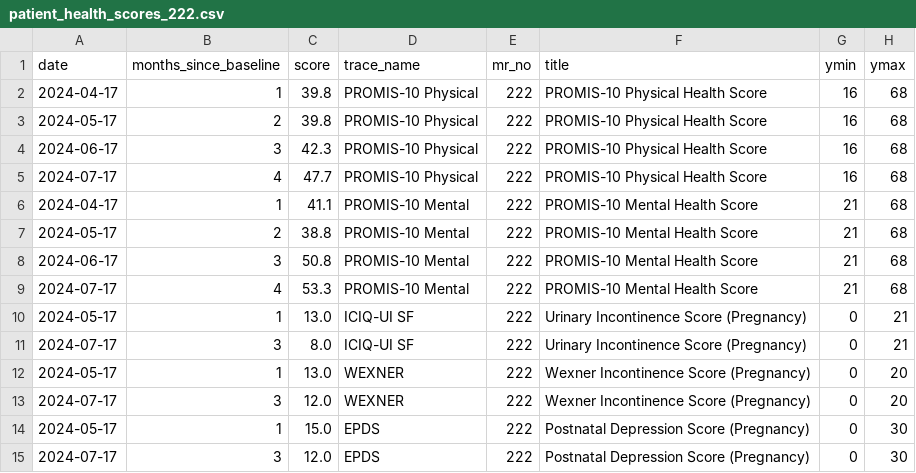
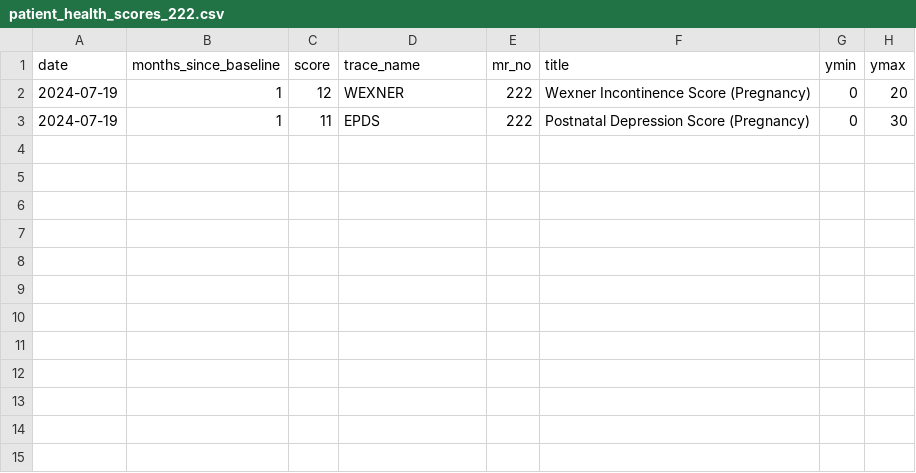
Before and after one commit to iftu-syed/b-prod, a CSV file: proms/Doctor_Login_Page/data/patient_health_scores_222.csv, drawn as a sheet.

Commit message:
Added the tabular view on for Doctor patient details page.

```diff
--- a/proms/Doctor_Login_Page/data/patient_health_scores_222.csv
+++ b/proms/Doctor_Login_Page/data/patient_health_scores_222.csv
@@ -1,15 +1,3 @@
 date,months_since_baseline,score,trace_name,mr_no,title,ymin,ymax
-2024-04-17,1,39.8,PROMIS-10 Physical,222,PROMIS-10 Physical Health Score,16,68
-2024-05-17,2,39.8,PROMIS-10 Physical,222,PROMIS-10 Physical Health Score,16,68
-2024-06-17,3,42.3,PROMIS-10 Physical,222,PROMIS-10 Physical Health Score,16,68
-2024-07-17,4,47.7,PROMIS-10 Physical,222,PROMIS-10 Physical Health Score,16,68
-2024-04-17,1,41.1,PROMIS-10 Mental,222,PROMIS-10 Mental Health Score,21,68
-2024-05-17,2,38.8,PROMIS-10 Mental,222,PROMIS-10 Mental Health Score,21,68
-2024-06-17,3,50.8,PROMIS-10 Mental,222,PROMIS-10 Mental Health Score,21,68
-2024-07-17,4,53.3,PROMIS-10 Mental,222,PROMIS-10 Mental Health Score,21,68
-2024-05-17,1,13.0,ICIQ-UI SF,222,Urinary Incontinence Score (Pregnancy),0,21
-2024-07-17,3,8.0,ICIQ-UI SF,222,Urinary Incontinence Score (Pregnancy),0,21
-2024-05-17,1,13.0,WEXNER,222,Wexner Incontinence Score (Pregnancy),0,20
-2024-07-17,3,12.0,WEXNER,222,Wexner Incontinence Score (Pregnancy),0,20
-2024-05-17,1,15.0,EPDS,222,Postnatal Depression Score (Pregnancy),0,30
-2024-07-17,3,12.0,EPDS,222,Postnatal Depression Score (Pregnancy),0,30
+2024-07-19,1,12,WEXNER,222,Wexner Incontinence Score (Pregnancy),0,20
+2024-07-19,1,11,EPDS,222,Postnatal Depression Score (Pregnancy),0,30
```
Also changed, not shown: proms/Doctor_Login_Page/data/patient_health_scores_111.csv, 45 other files.
